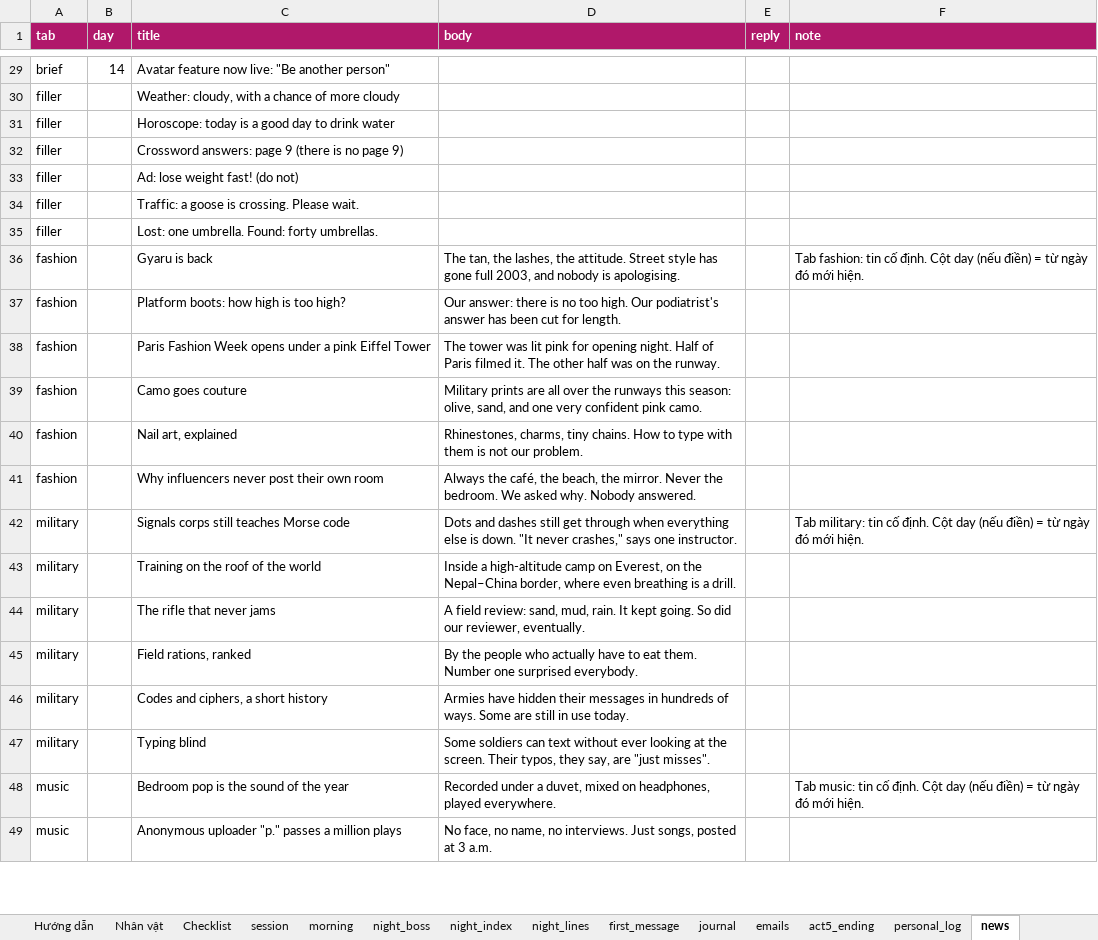
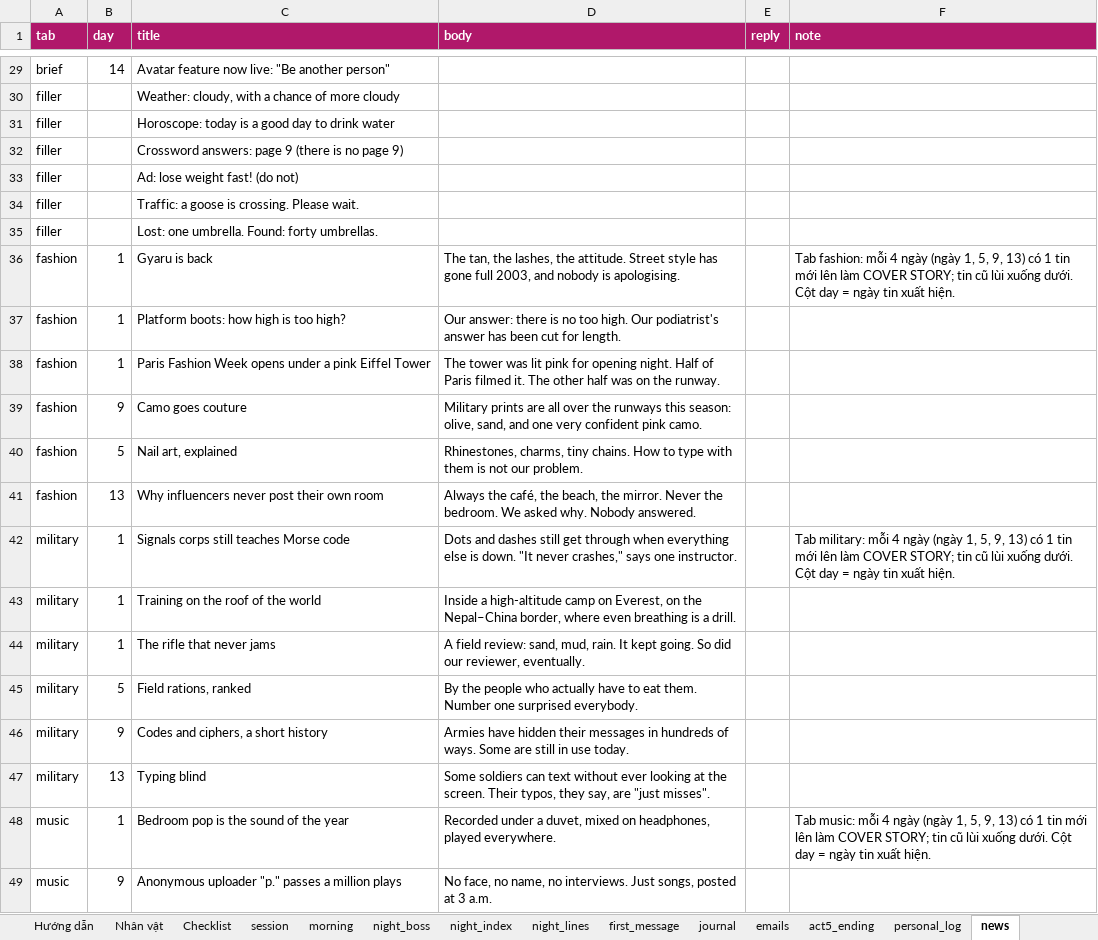
Before and after one commit to FeeVa2498/can-you-fix-her, an Excel workbook: data/dialogue.xlsx, sheet news, drawn as a sheet; only a part is shown, gaps mark what is left out; values as stored, in another font and other column widths than the file's, no borders; the diff covers the shown part only; the diff names each change by its address in the sheet, - before the commit and + after, or states it on an @@ line.

```diff
--- a/data/dialogue.xlsx (sheet news)
+++ b/data/dialogue.xlsx (sheet news)
-B36:B38 (day): (empty)
+B36:B38 (day): 1
-F36 (note): Tab fashion: tin cố định. Cột day (nếu điền) = từ ngày đó mới hiện.
+F36 (note): Tab fashion: mỗi 4 ngày (ngày 1, 5, 9, 13) có 1 tin mới lên làm COVER STORY; tin cũ lùi xuống dưới. Cột day = ngày tin xuất hiện.
-B39 (day): (empty)
+B39 (day): 9
-B40 (day): (empty)
+B40 (day): 5
-B41 (day): (empty)
+B41 (day): 13
-B42:B44 (day): (empty)
+B42:B44 (day): 1
-F42 (note): Tab military: tin cố định. Cột day (nếu điền) = từ ngày đó mới hiện.
+F42 (note): Tab military: mỗi 4 ngày (ngày 1, 5, 9, 13) có 1 tin mới lên làm COVER STORY; tin cũ lùi xuống dưới. Cột day = ngày tin xuất hiện.
-B45 (day): (empty)
+B45 (day): 5
-B46 (day): (empty)
+B46 (day): 9
-B47 (day): (empty)
+B47 (day): 13
-B48 (day): (empty)
+B48 (day): 1
-F48 (note): Tab music: tin cố định. Cột day (nếu điền) = từ ngày đó mới hiện.
+F48 (note): Tab music: mỗi 4 ngày (ngày 1, 5, 9, 13) có 1 tin mới lên làm COVER STORY; tin cũ lùi xuống dưới. Cột day = ngày tin xuất hiện.
-B49 (day): (empty)
+B49 (day): 9
```
Also changed, not shown: 38 edited cells elsewhere in this sheet, 2 other files.
